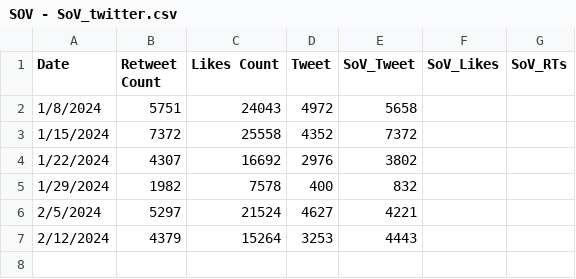
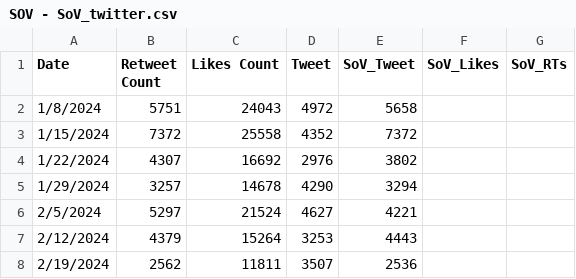
Before and after one commit to Cprogram06/smcp-dashboard, a CSV file: csvs/SOV - SoV_twitter.csv, drawn as a sheet.

```diff
--- a/csvs/SOV - SoV_twitter.csv
+++ b/csvs/SOV - SoV_twitter.csv
@@ -4,4 +4,5 @@ Date,Retweet Count,Likes Count,Tweet,SoV_Tweet,SoV_Likes,SoV_RTs
 1/22/2024,4307,16692,2976,3802,,
-1/29/2024,1982,7578,400,832,,
+1/29/2024,3257,14678,4290,3294,,
 2/5/2024,5297,21524,4627,4221,,
 2/12/2024,4379,15264,3253,4443,,
+2/19/2024,2562,11811,3507,2536,,
```
Also changed, not shown: csvs/SOV - Twitch_SOV.csv, csvs/SOV - Twitch_axie_vs_field.csv, 5 other files.
